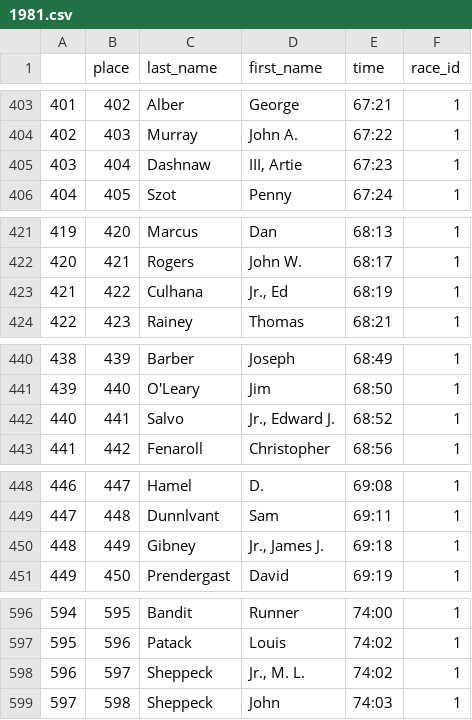
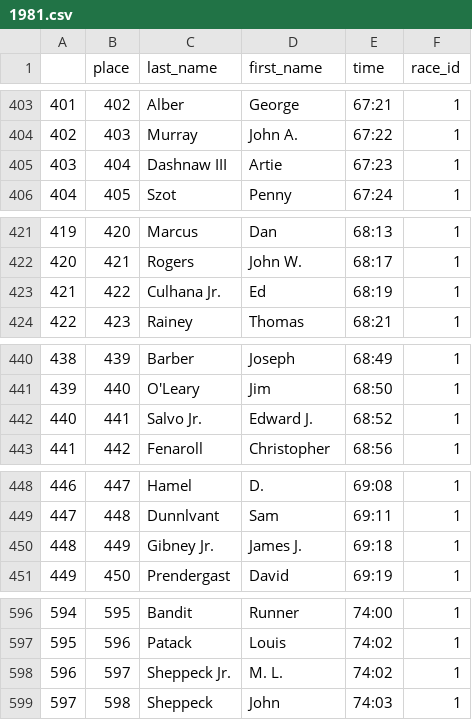
Before and after one commit to bnorthan/raceresults, a CSV file: data/Stockade-athon all time/csv/1981.csv, drawn as a sheet; only a part is shown, gaps mark what is left out; the diff covers the shown part only.

```diff
--- a/data/Stockade-athon all time/csv/1981.csv
+++ b/data/Stockade-athon all time/csv/1981.csv
@@ -404,3 +404,3 @@
 402,403,Murray,John A.,67:22,1
-403,404,Dashnaw,"III, Artie",67:23,1
+403,404,Dashnaw III,Artie,67:23,1
 404,405,Szot,Penny,67:24,1
@@ -422,3 +422,3 @@
 420,421,Rogers,John W.,68:17,1
-421,422,Culhana,"Jr., Ed",68:19,1
+421,422,Culhana Jr.,Ed,68:19,1
 422,423,Rainey,Thomas,68:21,1
@@ -441,3 +441,3 @@
 439,440,O'Leary,Jim,68:50,1
-440,441,Salvo,"Jr., Edward J.",68:52,1
+440,441,Salvo Jr.,Edward J.,68:52,1
 441,442,Fenaroll,Christopher,68:56,1
@@ -449,3 +449,3 @@
 447,448,Dunnlvant,Sam,69:11,1
-448,449,Gibney,"Jr., James J.",69:18,1
+448,449,Gibney Jr.,James J.,69:18,1
 449,450,Prendergast,David,69:19,1
@@ -597,3 +597,3 @@
 595,596,Patack,Louis,74:02,1
-596,597,Sheppeck,"Jr., M. L.",74:02,1
+596,597,Sheppeck Jr.,M. L.,74:02,1
 597,598,Sheppeck,John,74:03,1
```
Also changed, not shown: 18 edited cells elsewhere in this file, data/Stockade-athon all time/active_streaks.csv, data/Stockade-athon all time/aliases.csv, 41 other files.
